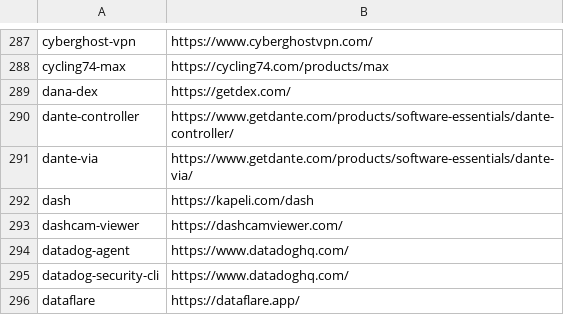
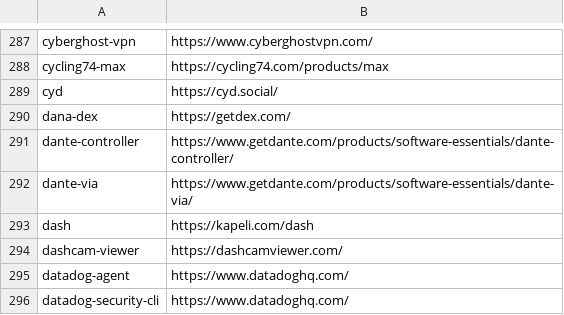
Before and after one commit to tinhkyaw/tinhkyaw, a CSV file: lists/casks_p.csv, drawn as a sheet; only a part is shown, gaps mark what is left out; the shorter side is filled out with more unchanged rows; the diff names each change by its address in the sheet, - before the commit and + after, or states it on an @@ line.

```diff
--- a/lists/casks_p.csv
+++ b/lists/casks_p.csv
+row 289: cyd | https://cyd.social/
```
Also changed, not shown: lists/casks.csv, 2 other files.
